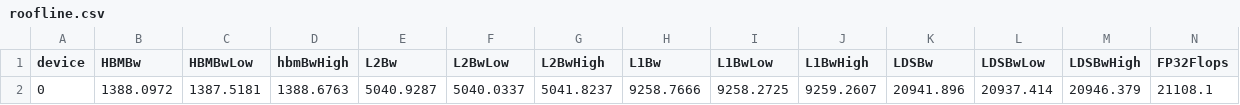
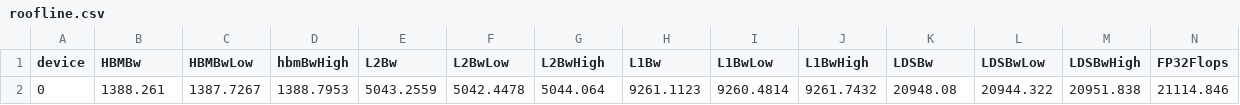
Before and after one commit to Aalanli/AMDGPUExperiments, a CSV file: workloads/copy1e9/mi200/roofline.csv, drawn as a sheet; only a part is shown; removed rows and columns are numbered as before the commit, all else as after; rows hold the shown columns only; the diff names each change by its address in the sheet, - before the commit and + after, or states it on an @@ line.

```diff
--- a/workloads/copy1e9/mi200/roofline.csv
+++ b/workloads/copy1e9/mi200/roofline.csv
-row 2: 0 | 1388.0972 | 1387.5181 | 1388.6763 | 5040.9287 | 5040.0337 | 5041.8237 | 9258.7666 | 9258.2725 | 9259.2607 | 20941.896 | 20937.414 | 20946.379 | 21108.1
+row 2: 0 | 1388.261 | 1387.7267 | 1388.7953 | 5043.2559 | 5042.4478 | 5044.064 | 9261.1123 | 9260.4814 | 9261.7432 | 20948.08 | 20944.322 | 20951.838 | 21114.846
```
Also changed, not shown: workloads/copy1e9/mi200/SQ_IFETCH_LEVEL.csv, workloads/copy1e9/mi200/SQ_INST_LEVEL_LDS.csv, 8 other files.
